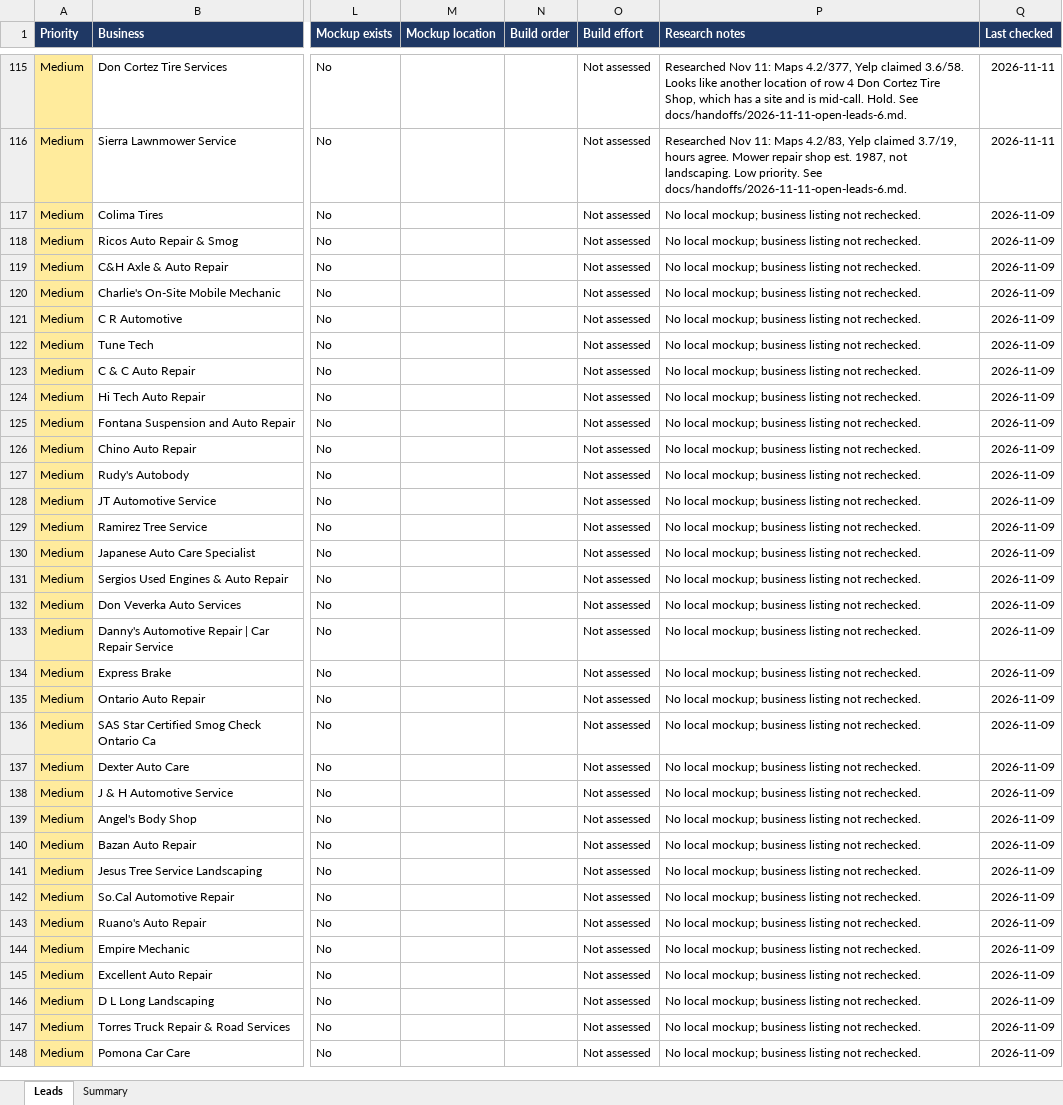
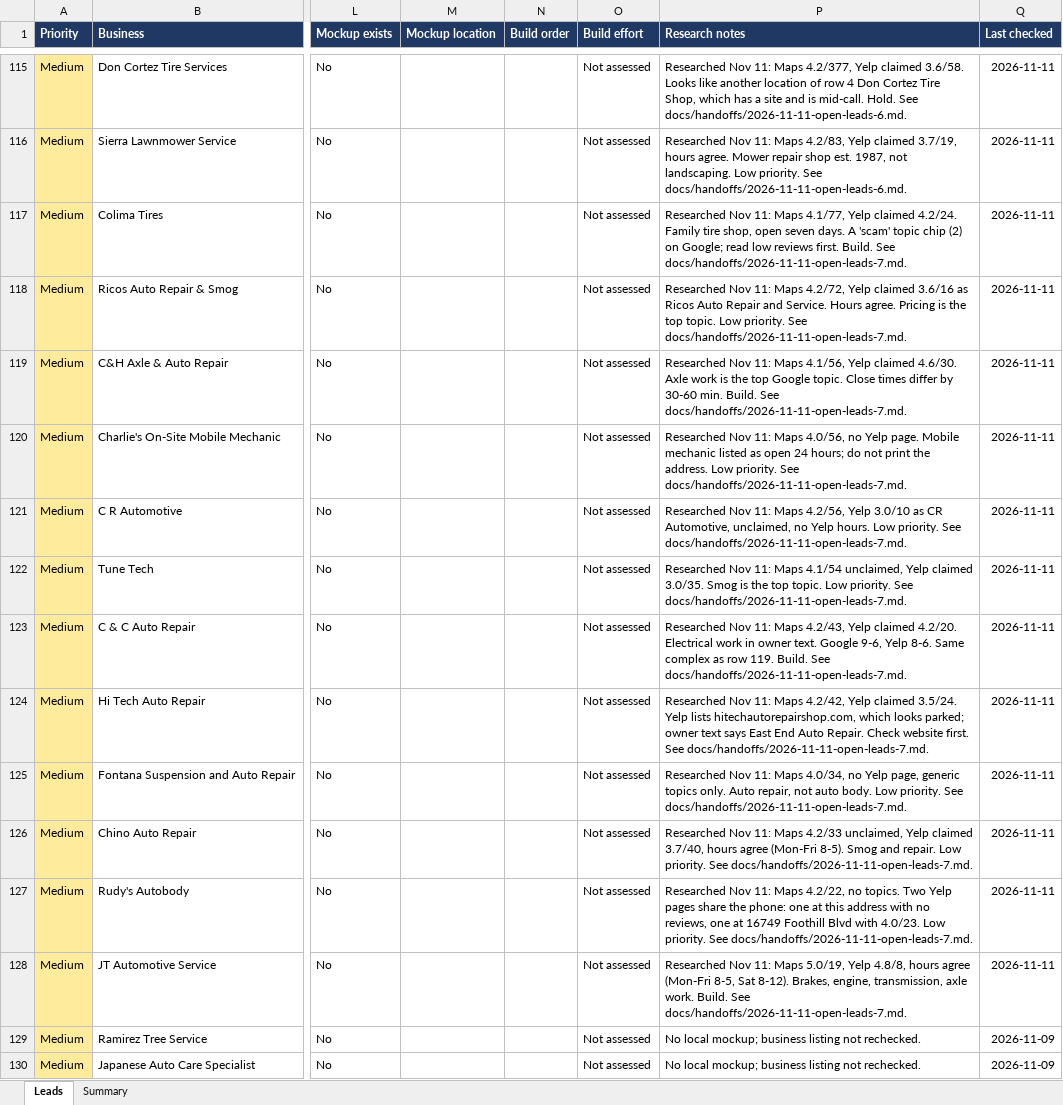
Before and after one commit to Phan-Vincent/Phan-Rodriguez-LLC, an Excel workbook: leads/West_IE_No_Website_Leads.xlsx, sheet Leads, drawn as a sheet; only a part is shown, gaps mark what is left out; the shorter side is filled out with more unchanged rows; values as stored, in another font and other column widths than the file's, no borders; conditional formats and table styles not drawn; the diff names each change by its address in the sheet, - before the commit and + after, or states it on an @@ line.

```diff
--- a/leads/West_IE_No_Website_Leads.xlsx (sheet Leads)
+++ b/leads/West_IE_No_Website_Leads.xlsx (sheet Leads)
-P117 (Research notes): No local mockup; business listing not rechecked.
+P117 (Research notes): Researched Nov 11: Maps 4.1/77, Yelp claimed 4.2/24. Family tire shop, open seven days. A 'scam' topic chip (2) on Google; read low reviews first. Build. See docs/handoffs/2026-11-11-open-leads-7.md.
-Q117:Q128 (Last checked): 2026-11-09
+Q117:Q128 (Last checked): 2026-11-11
-P118 (Research notes): No local mockup; business listing not rechecked.
+P118 (Research notes): Researched Nov 11: Maps 4.2/72, Yelp claimed 3.6/16 as Ricos Auto Repair and Service. Hours agree. Pricing is the top topic. Low priority. See docs/handoffs/2026-11-11-open-leads-7.md.
-P119 (Research notes): No local mockup; business listing not rechecked.
+P119 (Research notes): Researched Nov 11: Maps 4.1/56, Yelp claimed 4.6/30. Axle work is the top Google topic. Close times differ by 30-60 min. Build. See docs/handoffs/2026-11-11-open-leads-7.md.
-P120 (Research notes): No local mockup; business listing not rechecked.
+P120 (Research notes): Researched Nov 11: Maps 4.0/56, no Yelp page. Mobile mechanic listed as open 24 hours; do not print the address. Low priority. See docs/handoffs/2026-11-11-open-leads-7.md.
-P121 (Research notes): No local mockup; business listing not rechecked.
+P121 (Research notes): Researched Nov 11: Maps 4.2/56, Yelp 3.0/10 as CR Automotive, unclaimed, no Yelp hours. Low priority. See docs/handoffs/2026-11-11-open-leads-7.md.
-P122 (Research notes): No local mockup; business listing not rechecked.
+P122 (Research notes): Researched Nov 11: Maps 4.1/54 unclaimed, Yelp claimed 3.0/35. Smog is the top topic. Low priority. See docs/handoffs/2026-11-11-open-leads-7.md.
-P123 (Research notes): No local mockup; business listing not rechecked.
+P123 (Research notes): Researched Nov 11: Maps 4.2/43, Yelp claimed 4.2/20. Electrical work in owner text. Google 9-6, Yelp 8-6. Same complex as row 119. Build. See docs/handoffs/2026-11-11-open-leads-7.md.
-P124 (Research notes): No local mockup; business listing not rechecked.
+P124 (Research notes): Researched Nov 11: Maps 4.2/42, Yelp claimed 3.5/24. Yelp lists hitechautorepairshop.com, which looks parked; owner text says East End Auto Repair. Check website first. See docs/handoffs/2026-11-11-open-leads-7.md.
-P125 (Research notes): No local mockup; business listing not rechecked.
+P125 (Research notes): Researched Nov 11: Maps 4.0/34, no Yelp page, generic topics only. Auto repair, not auto body. Low priority. See docs/handoffs/2026-11-11-open-leads-7.md.
-P126 (Research notes): No local mockup; business listing not rechecked.
+P126 (Research notes): Researched Nov 11: Maps 4.2/33 unclaimed, Yelp claimed 3.7/40, hours agree (Mon-Fri 8-5). Smog and repair. Low priority. See docs/handoffs/2026-11-11-open-leads-7.md.
-P127 (Research notes): No local mockup; business listing not rechecked.
+P127 (Research notes): Researched Nov 11: Maps 4.2/22, no topics. Two Yelp pages share the phone: one at this address with no reviews, one at 16749 Foothill Blvd with 4.0/23. Low priority. See docs/handoffs/2026-11-11-open-leads-7.md.
-P128 (Research notes): No local mockup; business listing not rechecked.
+P128 (Research notes): Researched Nov 11: Maps 5.0/19, Yelp 4.8/8, hours agree (Mon-Fri 8-5, Sat 8-12). Brakes, engine, transmission, axle work. Build. See docs/handoffs/2026-11-11-open-leads-7.md.
```
Also changed, not shown: 8 other files.
